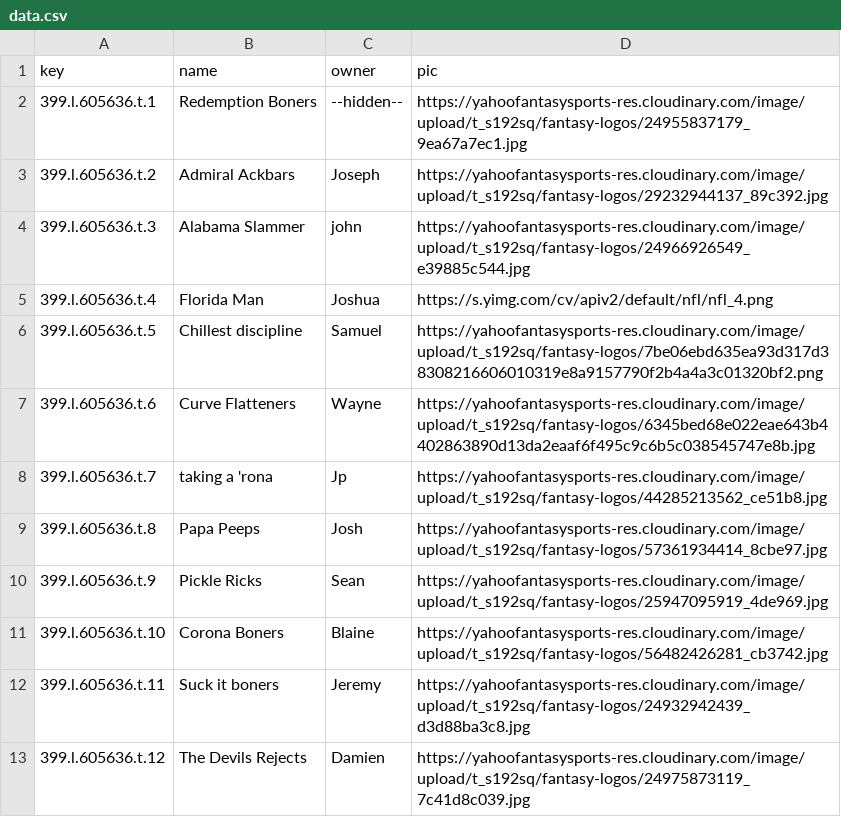
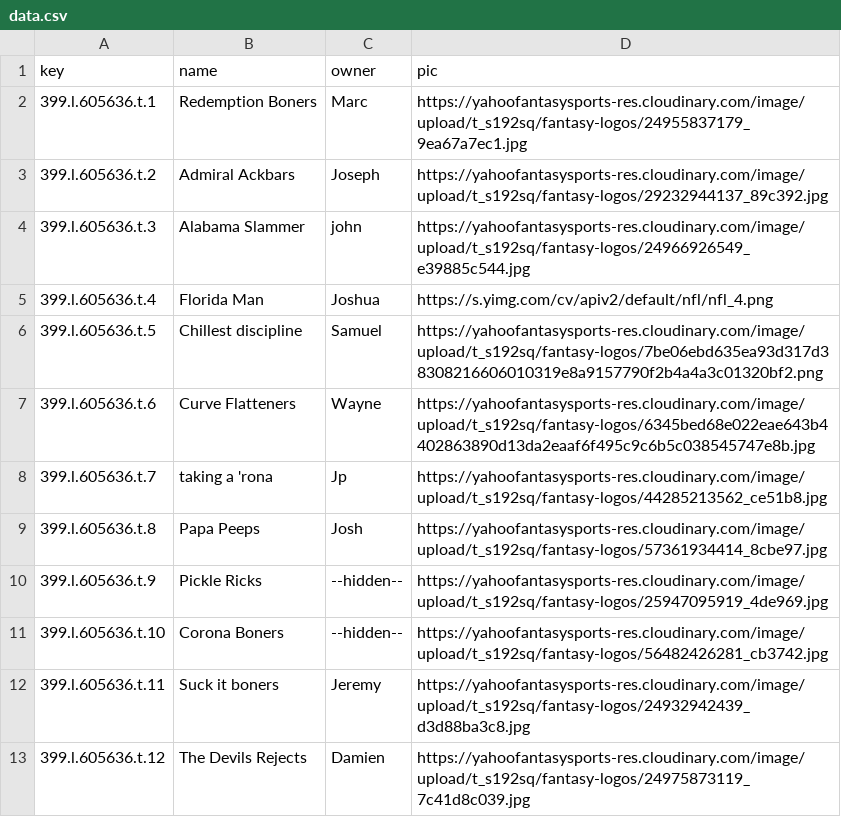
Before and after one commit to esq601/fantasyfootball, a CSV file: teams/data.csv, drawn as a sheet.

Commit message:
update teams

```diff
--- a/teams/data.csv
+++ b/teams/data.csv
@@ -1,3 +1,3 @@
 "key","name","owner","pic"
-"399.l.605636.t.1","Redemption Boners","--hidden--","https://yahoofantasysports-res.cloudinary.com/image/upload/t_s192sq/fantasy-logos/24955837179_9ea67a7ec1.jpg"
+"399.l.605636.t.1","Redemption Boners","Marc","https://yahoofantasysports-res.cloudinary.com/image/upload/t_s192sq/fantasy-logos/24955837179_9ea67a7ec1.jpg"
 "399.l.605636.t.2","Admiral Ackbars","Joseph","https://yahoofantasysports-res.cloudinary.com/image/upload/t_s192sq/fantasy-logos/29232944137_89c392.jpg"
@@ -9,4 +9,4 @@
 "399.l.605636.t.8","Papa Peeps","Josh","https://yahoofantasysports-res.cloudinary.com/image/upload/t_s192sq/fantasy-logos/57361934414_8cbe97.jpg"
-"399.l.605636.t.9","Pickle Ricks","Sean","https://yahoofantasysports-res.cloudinary.com/image/upload/t_s192sq/fantasy-logos/25947095919_4de969.jpg"
-"399.l.605636.t.10","Corona Boners","Blaine","https://yahoofantasysports-res.cloudinary.com/image/upload/t_s192sq/fantasy-logos/56482426281_cb3742.jpg"
+"399.l.605636.t.9","Pickle Ricks","--hidden--","https://yahoofantasysports-res.cloudinary.com/image/upload/t_s192sq/fantasy-logos/25947095919_4de969.jpg"
+"399.l.605636.t.10","Corona Boners","--hidden--","https://yahoofantasysports-res.cloudinary.com/image/upload/t_s192sq/fantasy-logos/56482426281_cb3742.jpg"
 "399.l.605636.t.11","Suck it boners","Jeremy","https://yahoofantasysports-res.cloudinary.com/image/upload/t_s192sq/fantasy-logos/24932942439_d3d88ba3c8.jpg"
```
Also changed, not shown: 1 other file.
